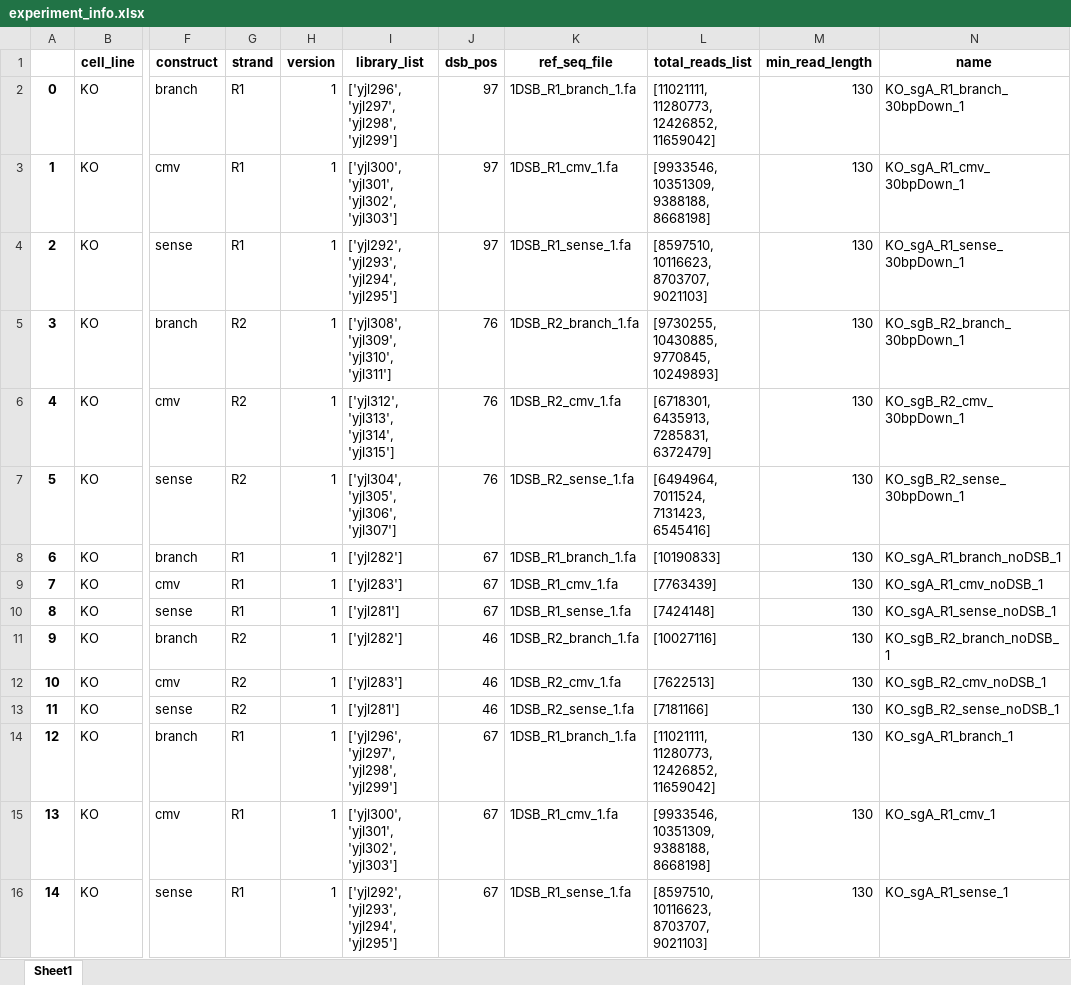
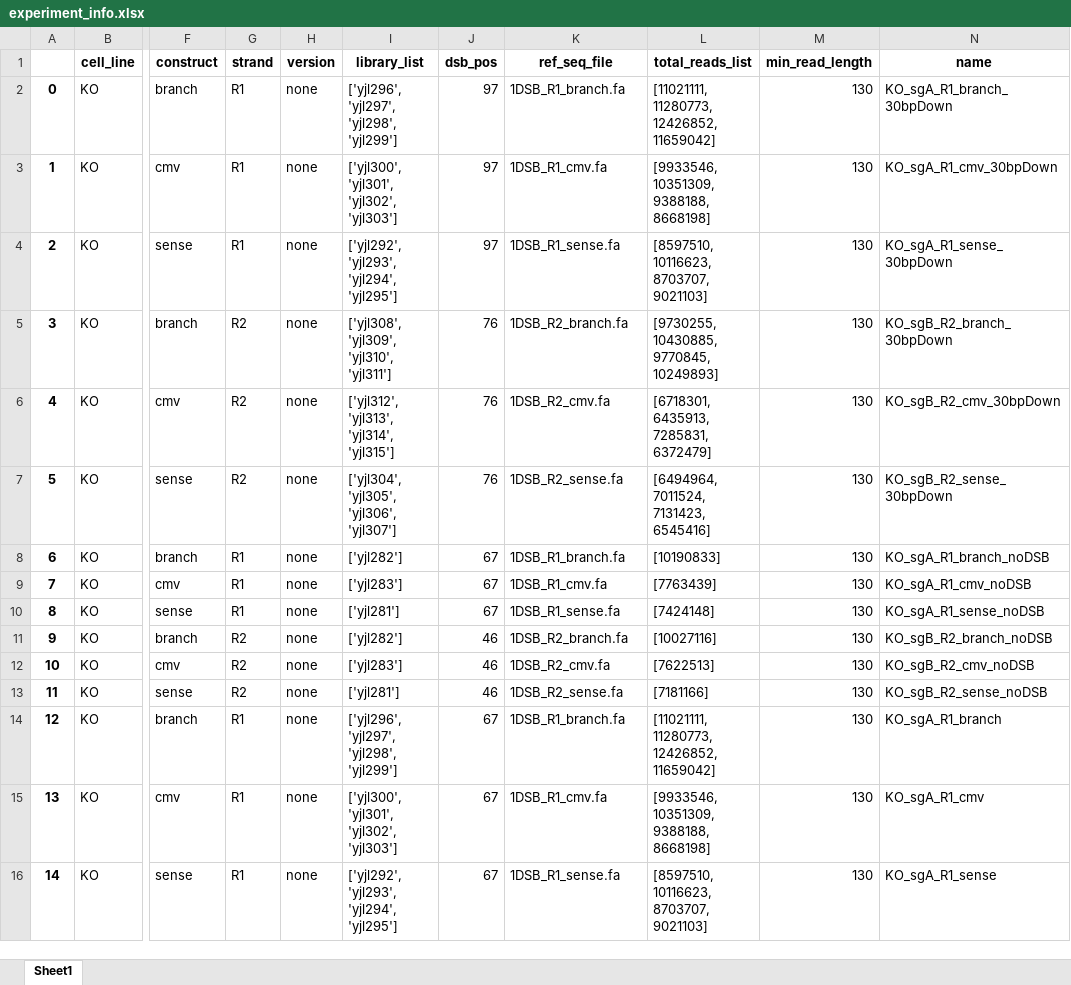
Before and after one commit to xph9876/RNA-mediated_DSB_repair, an Excel workbook: analyze_nhej/experiment_info.xlsx, sheet Sheet1, drawn as a sheet; only a part is shown, gaps mark what is left out; values as stored, in another font and other column widths than the file's, no borders; the diff covers the shown part only; the diff names each change by its address in the sheet, - before the commit and + after, or states it on an @@ line.

```diff
--- a/analyze_nhej/experiment_info.xlsx (sheet Sheet1)
+++ b/analyze_nhej/experiment_info.xlsx (sheet Sheet1)
-H2:H16 (version): 1
+H2:H16 (version): none
-K2 (ref_seq_file): 1DSB_R1_branch_1.fa
+K2 (ref_seq_file): 1DSB_R1_branch.fa
-N2 (name): KO_sgA_R1_branch_30bpDown_1
+N2 (name): KO_sgA_R1_branch_30bpDown
-K3 (ref_seq_file): 1DSB_R1_cmv_1.fa
+K3 (ref_seq_file): 1DSB_R1_cmv.fa
-N3 (name): KO_sgA_R1_cmv_30bpDown_1
+N3 (name): KO_sgA_R1_cmv_30bpDown
-K4 (ref_seq_file): 1DSB_R1_sense_1.fa
+K4 (ref_seq_file): 1DSB_R1_sense.fa
-N4 (name): KO_sgA_R1_sense_30bpDown_1
+N4 (name): KO_sgA_R1_sense_30bpDown
-K5 (ref_seq_file): 1DSB_R2_branch_1.fa
+K5 (ref_seq_file): 1DSB_R2_branch.fa
-N5 (name): KO_sgB_R2_branch_30bpDown_1
+N5 (name): KO_sgB_R2_branch_30bpDown
-K6 (ref_seq_file): 1DSB_R2_cmv_1.fa
+K6 (ref_seq_file): 1DSB_R2_cmv.fa
-N6 (name): KO_sgB_R2_cmv_30bpDown_1
+N6 (name): KO_sgB_R2_cmv_30bpDown
-K7 (ref_seq_file): 1DSB_R2_sense_1.fa
+K7 (ref_seq_file): 1DSB_R2_sense.fa
-N7 (name): KO_sgB_R2_sense_30bpDown_1
+N7 (name): KO_sgB_R2_sense_30bpDown
-K8 (ref_seq_file): 1DSB_R1_branch_1.fa
+K8 (ref_seq_file): 1DSB_R1_branch.fa
-N8 (name): KO_sgA_R1_branch_noDSB_1
+N8 (name): KO_sgA_R1_branch_noDSB
-K9 (ref_seq_file): 1DSB_R1_cmv_1.fa
+K9 (ref_seq_file): 1DSB_R1_cmv.fa
-N9 (name): KO_sgA_R1_cmv_noDSB_1
+N9 (name): KO_sgA_R1_cmv_noDSB
-K10 (ref_seq_file): 1DSB_R1_sense_1.fa
+K10 (ref_seq_file): 1DSB_R1_sense.fa
-N10 (name): KO_sgA_R1_sense_noDSB_1
+N10 (name): KO_sgA_R1_sense_noDSB
-K11 (ref_seq_file): 1DSB_R2_branch_1.fa
+K11 (ref_seq_file): 1DSB_R2_branch.fa
-N11 (name): KO_sgB_R2_branch_noDSB_1
+N11 (name): KO_sgB_R2_branch_noDSB
-K12 (ref_seq_file): 1DSB_R2_cmv_1.fa
+K12 (ref_seq_file): 1DSB_R2_cmv.fa
-N12 (name): KO_sgB_R2_cmv_noDSB_1
+N12 (name): KO_sgB_R2_cmv_noDSB
-K13 (ref_seq_file): 1DSB_R2_sense_1.fa
+K13 (ref_seq_file): 1DSB_R2_sense.fa
-N13 (name): KO_sgB_R2_sense_noDSB_1
+N13 (name): KO_sgB_R2_sense_noDSB
-K14 (ref_seq_file): 1DSB_R1_branch_1.fa
+K14 (ref_seq_file): 1DSB_R1_branch.fa
-N14 (name): KO_sgA_R1_branch_1
+N14 (name): KO_sgA_R1_branch
-K15 (ref_seq_file): 1DSB_R1_cmv_1.fa
+K15 (ref_seq_file): 1DSB_R1_cmv.fa
-N15 (name): KO_sgA_R1_cmv_1
+N15 (name): KO_sgA_R1_cmv
-K16 (ref_seq_file): 1DSB_R1_sense_1.fa
+K16 (ref_seq_file): 1DSB_R1_sense.fa
-N16 (name): KO_sgA_R1_sense_1
+N16 (name): KO_sgA_R1_sense
```
Also changed, not shown: 159 edited cells elsewhere in this sheet, analyze_nhej/library_info.xlsx, 6 other files.
